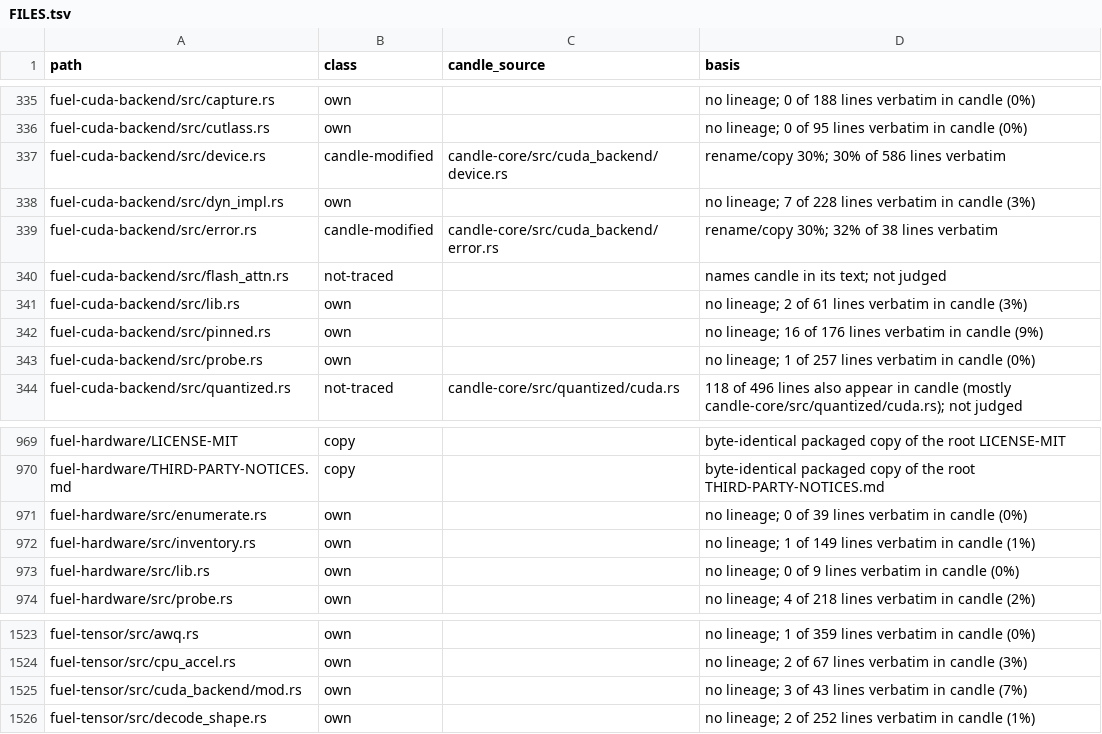
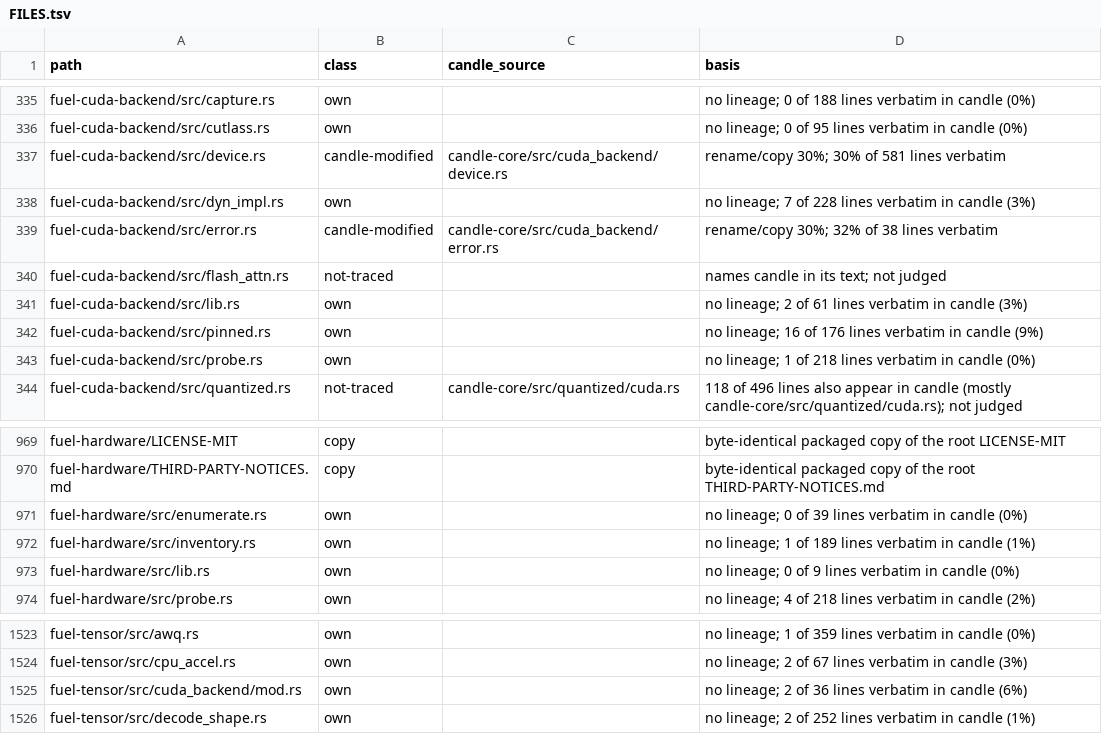
Before and after one commit to ThinkersJournal/fuel, a TSV file: docs/provenance/FILES.tsv, drawn as a sheet; only a part is shown, gaps mark what is left out.

```diff
--- a/docs/provenance/FILES.tsv
+++ b/docs/provenance/FILES.tsv
@@ -336,3 +336,3 @@ fuel-cuda-backend/src/capture.rs	own		no lineage; 0 of 188 lines verbatim in can
 fuel-cuda-backend/src/cutlass.rs	own		no lineage; 0 of 95 lines verbatim in candle (0%)
-fuel-cuda-backend/src/device.rs	candle-modified	candle-core/src/cuda_backend/device.rs	rename/copy 30%; 30% of 586 lines verbatim
+fuel-cuda-backend/src/device.rs	candle-modified	candle-core/src/cuda_backend/device.rs	rename/copy 30%; 30% of 581 lines verbatim
 fuel-cuda-backend/src/dyn_impl.rs	own		no lineage; 7 of 228 lines verbatim in candle (3%)
@@ -342,3 +342,3 @@ fuel-cuda-backend/src/lib.rs	own		no lineage; 2 of 61 lines verbatim in candle (
 fuel-cuda-backend/src/pinned.rs	own		no lineage; 16 of 176 lines verbatim in candle (9%)
-fuel-cuda-backend/src/probe.rs	own		no lineage; 1 of 257 lines verbatim in candle (0%)
+fuel-cuda-backend/src/probe.rs	own		no lineage; 1 of 218 lines verbatim in candle (0%)
 fuel-cuda-backend/src/quantized.rs	not-traced	candle-core/src/quantized/cuda.rs	118 of 496 lines also appear in candle (mostly candle-core/src/quantized/cuda.rs); not judged
@@ -971,3 +971,3 @@ fuel-hardware/THIRD-PARTY-NOTICES.md	copy		byte-identical packaged copy of the r
 fuel-hardware/src/enumerate.rs	own		no lineage; 0 of 39 lines verbatim in candle (0%)
-fuel-hardware/src/inventory.rs	own		no lineage; 1 of 149 lines verbatim in candle (1%)
+fuel-hardware/src/inventory.rs	own		no lineage; 1 of 189 lines verbatim in candle (1%)
 fuel-hardware/src/lib.rs	own		no lineage; 0 of 9 lines verbatim in candle (0%)
@@ -1524,3 +1524,3 @@ fuel-tensor/src/awq.rs	own		no lineage; 1 of 359 lines verbatim in candle (0%)
 fuel-tensor/src/cpu_accel.rs	own		no lineage; 2 of 67 lines verbatim in candle (3%)
-fuel-tensor/src/cuda_backend/mod.rs	own		no lineage; 3 of 43 lines verbatim in candle (7%)
+fuel-tensor/src/cuda_backend/mod.rs	own		no lineage; 2 of 36 lines verbatim in candle (6%)
 fuel-tensor/src/decode_shape.rs	own		no lineage; 2 of 252 lines verbatim in candle (1%)
```
Also changed, not shown: 6 other files.
